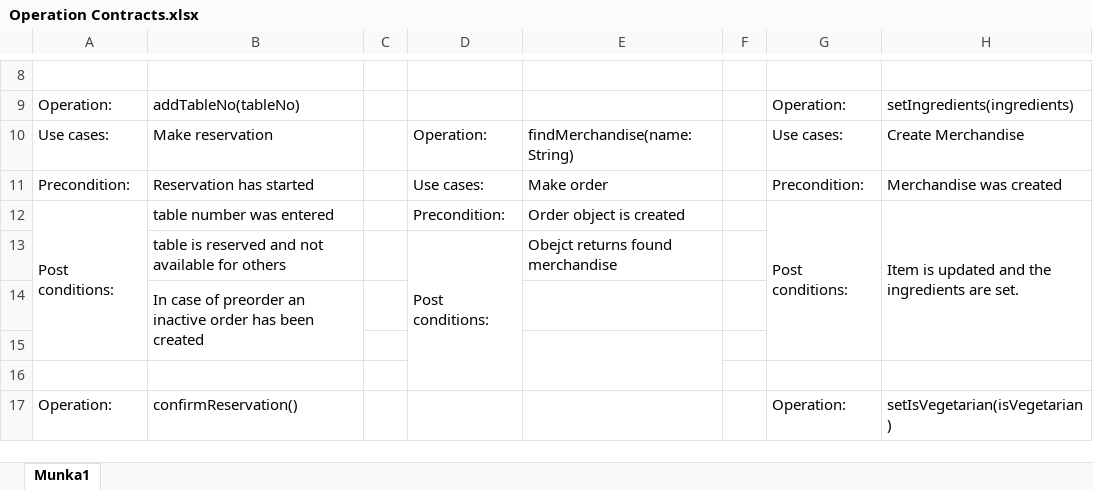
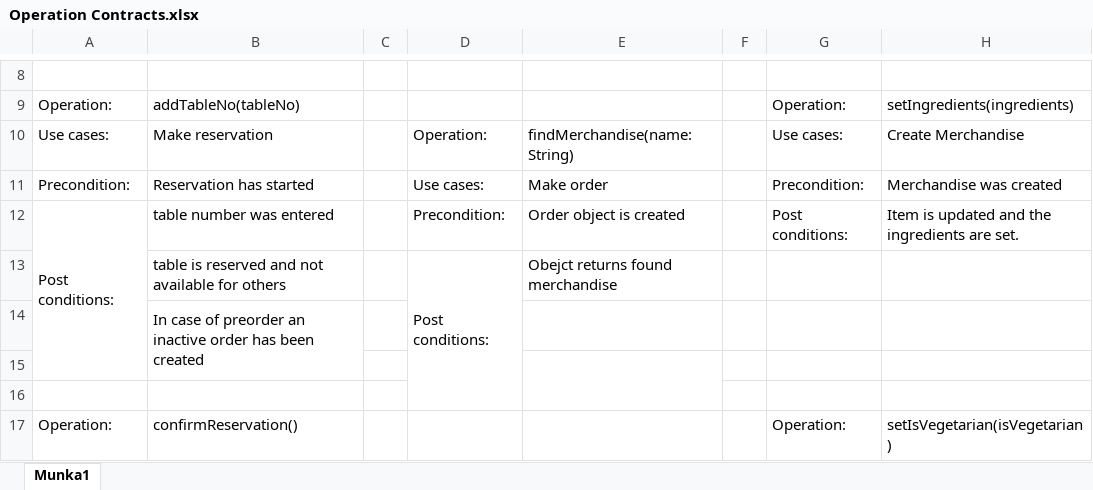
Before and after one commit to janix89/dmai0914-semester2-finalProject-group3, an Excel workbook: System development files/Operation Contracts.xlsx, sheet Munka1, drawn as a sheet; only a part is shown, gaps mark what is left out; values as stored, in another font and other column widths than the file's, no borders; the diff names each change by its address in the sheet, - before the commit and + after, or states it on an @@ line.

```diff
--- a/System development files/Operation Contracts.xlsx (sheet Munka1)
+++ b/System development files/Operation Contracts.xlsx (sheet Munka1)
-G12:G15 merged
-H12:H15 merged
```
Also changed, not shown: 1 other file.
